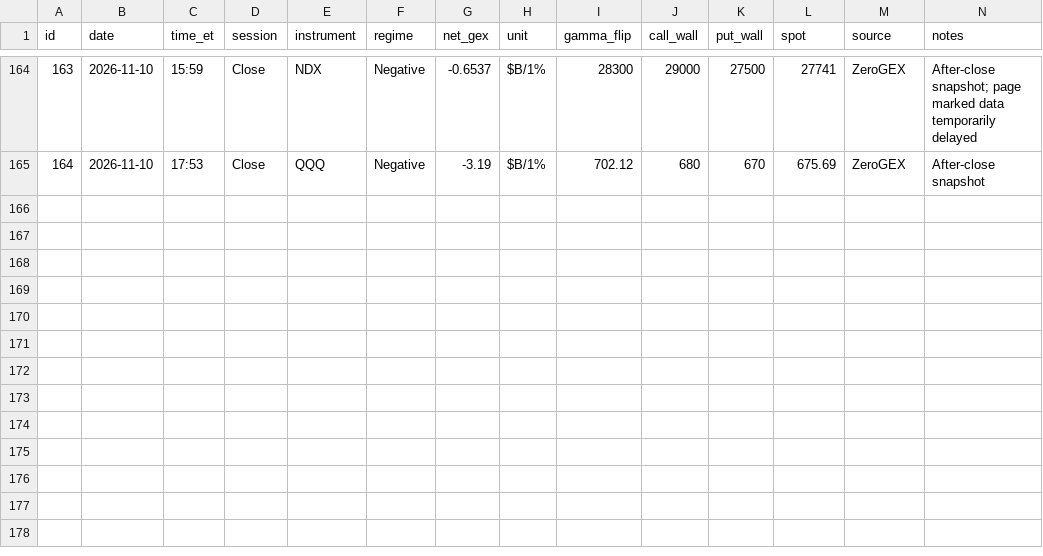
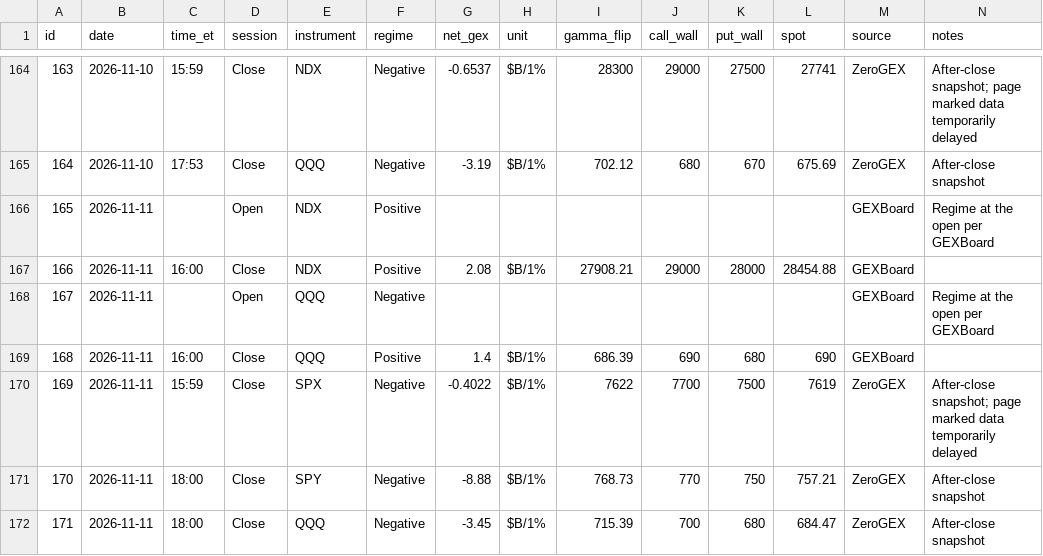
Before and after one commit to amrmandor9993-del/Mandor-gamma-tracker, a CSV file: data/gamma_log.csv, drawn as a sheet; only a part is shown, gaps mark what is left out.

Commit message:
Gamma update (close)

```diff
--- a/data/gamma_log.csv
+++ b/data/gamma_log.csv
@@ -165 +165,8 @@ id,date,time_et,session,instrument,regime,net_gex,unit,gamma_flip,call_wall,put_
 164,2026-11-10,17:53,Close,QQQ,Negative,-3.19,$B/1%,702.12,680,670,675.69,ZeroGEX,After-close snapshot
+165,2026-11-11,,Open,NDX,Positive,,,,,,,GEXBoard,Regime at the open per GEXBoard
+166,2026-11-11,16:00,Close,NDX,Positive,2.08,$B/1%,27908.21,29000,28000,28454.88,GEXBoard,
+167,2026-11-11,,Open,QQQ,Negative,,,,,,,GEXBoard,Regime at the open per GEXBoard
+168,2026-11-11,16:00,Close,QQQ,Positive,1.4,$B/1%,686.39,690,680,690,GEXBoard,
+169,2026-11-11,15:59,Close,SPX,Negative,-0.4022,$B/1%,7622,7700,7500,7619,ZeroGEX,After-close snapshot; page marked data temporarily delayed
+170,2026-11-11,18:00,Close,SPY,Negative,-8.88,$B/1%,768.73,770,750,757.21,ZeroGEX,After-close snapshot
+171,2026-11-11,18:00,Close,QQQ,Negative,-3.45,$B/1%,715.39,700,680,684.47,ZeroGEX,After-close snapshot
```
Also changed, not shown: data/qqq_daily.csv.
